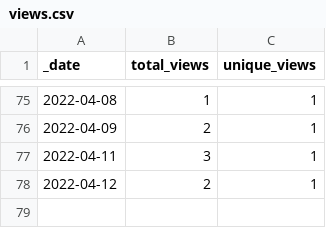
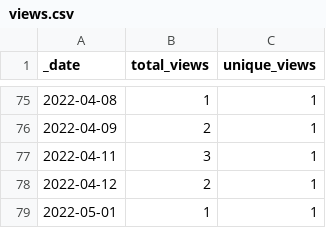
Before and after one commit to dpinney/r3it, a CSV file: traffic/views.csv, drawn as a sheet; only a part is shown, gaps mark what is left out; the diff names each change by its address in the sheet, - before the commit and + after, or states it on an @@ line.

```diff
--- a/traffic/views.csv
+++ b/traffic/views.csv
+row 79: 2022-05-01 | 1 | 1
```
Also changed, not shown: traffic/clones.csv, 1 other file.
